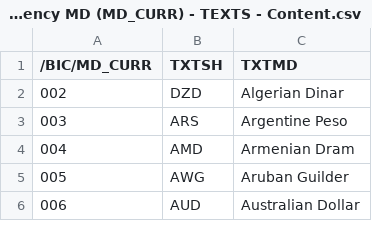
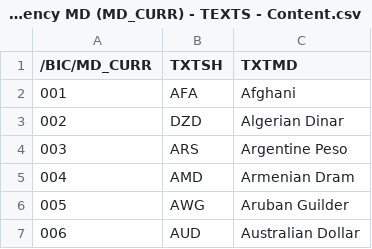
Before and after one commit to codbex/codbex-sample-kronos-bw-sales-migration, a CSV file: sales/db/info-objects/Currency MD (MD_CURR) - TEXTS - Content.csv, drawn as a sheet; only a part is shown; the diff names each change by its address in the sheet, - before the commit and + after, or states it on an @@ line.

```diff
--- a/sales/db/info-objects/Currency MD (MD_CURR) - TEXTS - Content.csv
+++ b/sales/db/info-objects/Currency MD (MD_CURR) - TEXTS - Content.csv
+row 2: 001 | AFA | Afghani
```
Also changed, not shown: sales/db/info-objects/Customer MD (MD_CUS) - TEXTS - Content.csv, sales/db/info-objects/Department Group (MD_DP_GR) - TEXTS - Content.csv, 15 other files.
